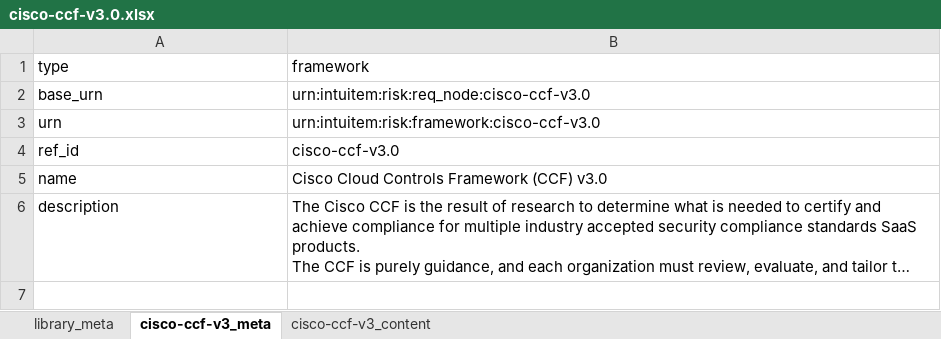
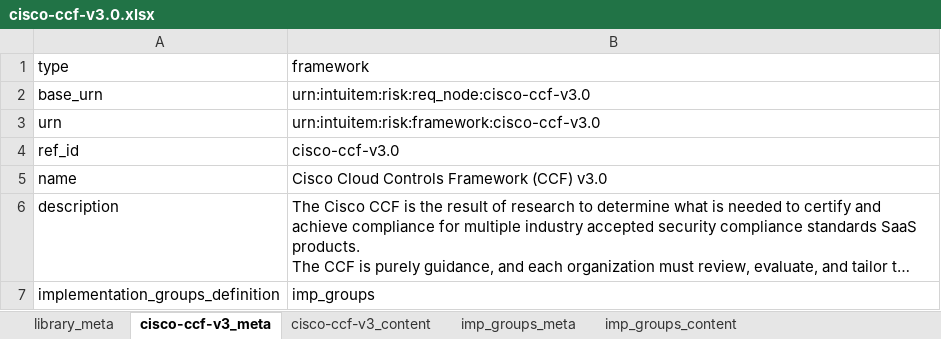
Before and after one commit to intuitem/ciso-assistant-community, an Excel workbook: tools/excel/ccf/cisco/cisco-ccf-v3.0.xlsx, sheet cisco-ccf-v3_meta, drawn as a sheet; long unchanged cells end in …; values as stored, in another font and other column widths than the file's, no borders; the diff names each change by its address in the sheet, - before the commit and + after, or states it on an @@ line.

Commit message:
Final Excel+YAML Cisco CCF v3.0 Framework

```diff
--- a/tools/excel/ccf/cisco/cisco-ccf-v3.0.xlsx (sheet cisco-ccf-v3_meta)
+++ b/tools/excel/ccf/cisco/cisco-ccf-v3.0.xlsx (sheet cisco-ccf-v3_meta)
+sheet tab: imp_groups_meta
+sheet tab: imp_groups_content
+row 7: implementation_groups_definition | imp_groups
```
Also changed, not shown: sheet cisco-ccf-v3_content, 1 other file.
